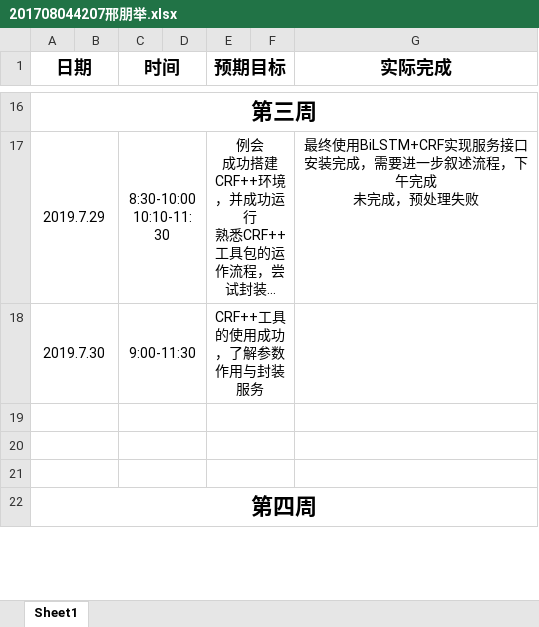
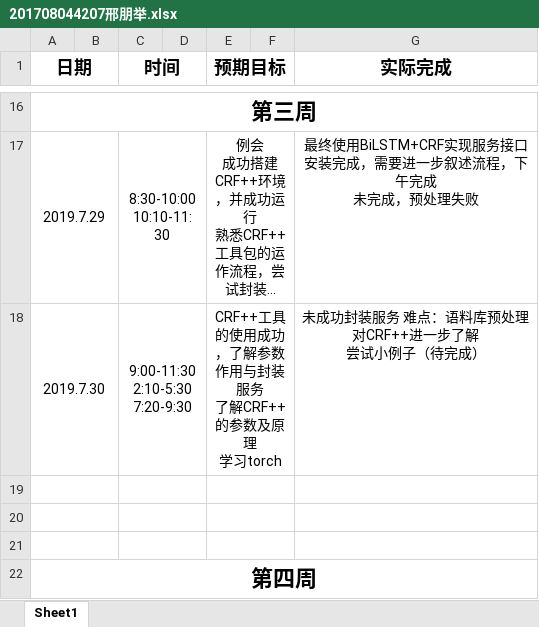
Before and after one commit to ly934060690/nlp_entity, an Excel workbook: doc/log/201708044207邢朋举.xlsx, sheet Sheet1, drawn as a sheet; only a part is shown, gaps mark what is left out; long unchanged cells end in …; values as stored, in another font and other column widths than the file's, no borders; ↵ is a line break in a cell; the diff names each change by its address in the sheet, - before the commit and + after, or states it on an @@ line.

Commit message:
Update 201708044207邢朋举.xlsx

```diff
--- a/doc/log/201708044207邢朋举.xlsx (sheet Sheet1)
+++ b/doc/log/201708044207邢朋举.xlsx (sheet Sheet1)
-C18 (时间): 9:00-11:30
+C18 (时间): 9:00-11:30 ↵ 2:10-5:30 ↵ 7:20-9:30
-E18 (预期目标): CRF++工具的使用成功，了解参数作用与封装服务
+E18 (预期目标): CRF++工具的使用成功，了解参数作用与封装服务 ↵ 了解CRF++的参数及原理 ↵ 学习torch
-G18 (实际完成): (empty)
+G18 (实际完成): 未成功封装服务 难点：语料库预处理 ↵ 对CRF++进一步了解 ↵ 尝试小例子（待完成）
```
